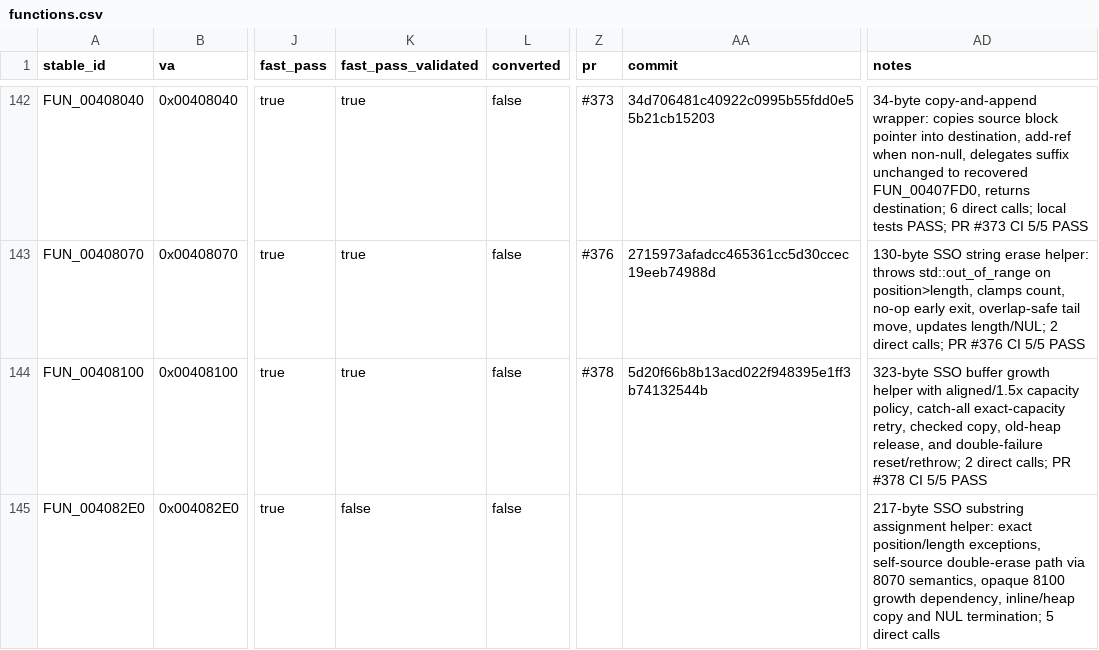
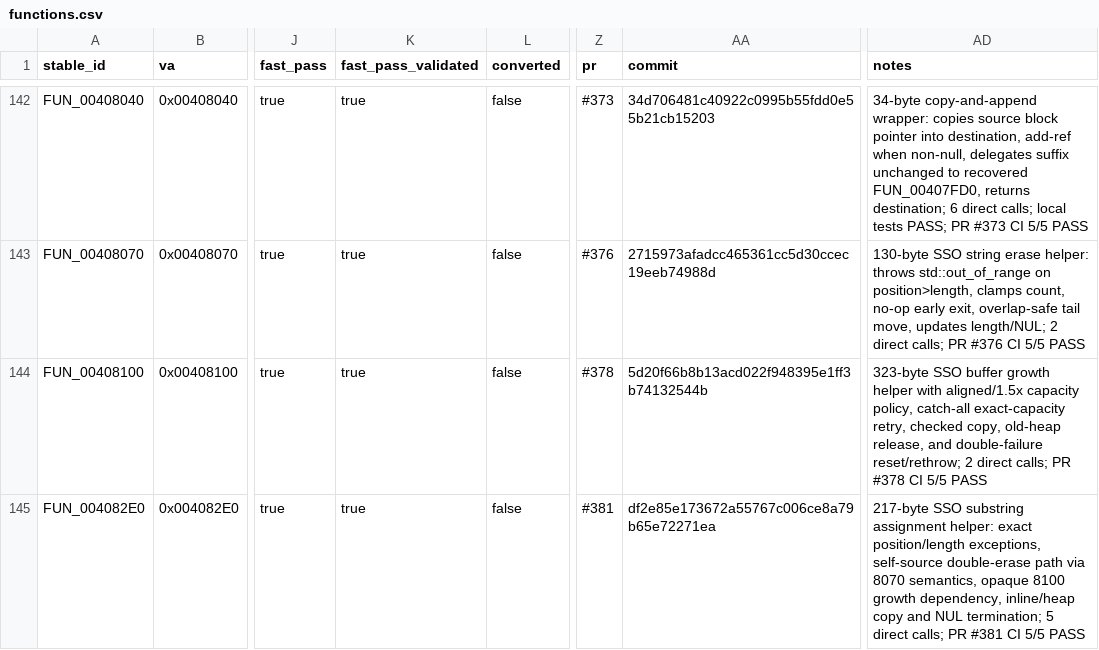
Before and after one commit to Putxo/BioHazard-V-Resurrection, a CSV file: database/functions.csv, drawn as a sheet; only a part is shown, gaps mark what is left out; the diff names each change by its address in the sheet, - before the commit and + after, or states it on an @@ line.

```diff
--- a/database/functions.csv
+++ b/database/functions.csv
-K145 (fast_pass_validated): false
+K145 (fast_pass_validated): true
-Z145 (pr): (empty)
+Z145 (pr): #381
-AA145 (commit): (empty)
+AA145 (commit): df2e85e173672a55767c006ce8a79b65e72271ea
-AD145 (notes): …5 direct calls
+AD145 (notes): …5 direct calls; PR #381 CI 5/5 PASS
```
Also changed, not shown: database/history.csv, 2 other files.
